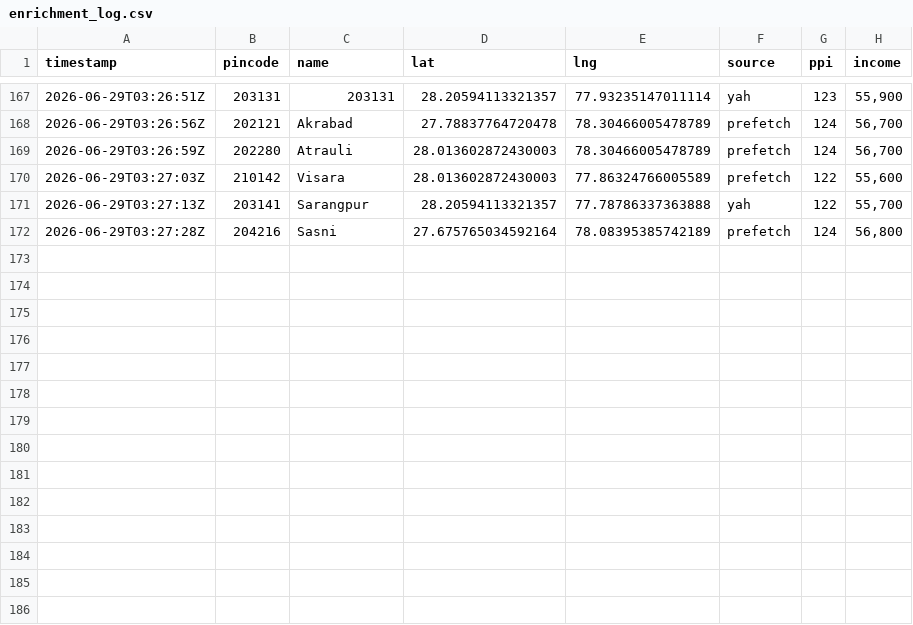
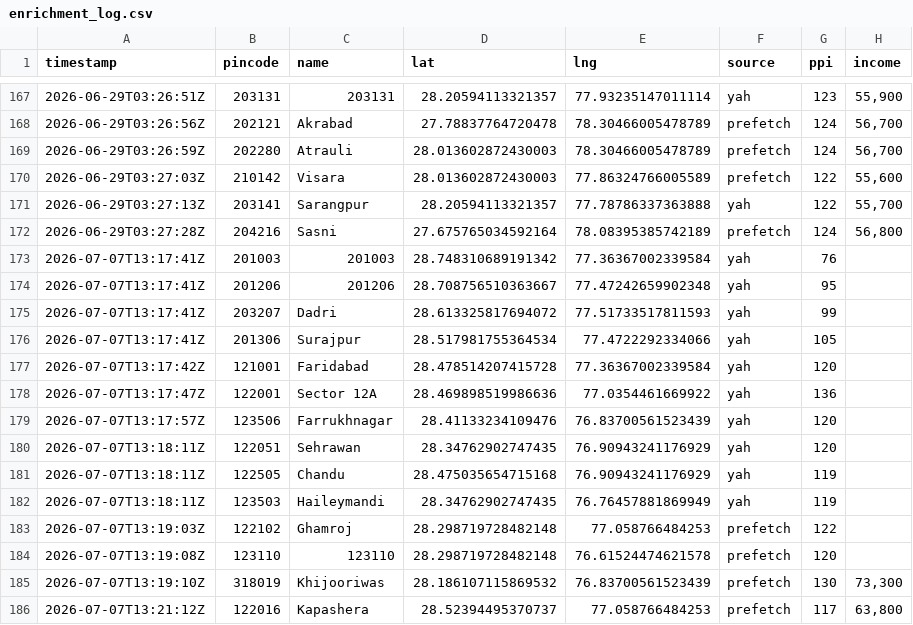
Before and after one commit to Raghotham-harish/paisa-map, a CSV file: data/output/enrichment_log.csv, drawn as a sheet; only a part is shown, gaps mark what is left out; the diff names each change by its address in the sheet, - before the commit and + after, or states it on an @@ line.

Commit message:
Auto-sync enrichment data: 185 pincodes (yah=76 prefetch=35) [skip ci]

```diff
--- a/data/output/enrichment_log.csv
+++ b/data/output/enrichment_log.csv
+row 173: 2026-07-07T13:17:41Z | 201003 | 201003 | 28.748310689191342 | 77.36367002339584 | yah | 76
+row 174: 2026-07-07T13:17:41Z | 201206 | 201206 | 28.708756510363667 | 77.47242659902348 | yah | 95
+row 175: 2026-07-07T13:17:41Z | 203207 | Dadri | 28.613325817694072 | 77.51733517811593 | yah | 99
+row 176: 2026-07-07T13:17:41Z | 201306 | Surajpur | 28.517981755364534 | 77.4722292334066 | yah | 105
+row 177: 2026-07-07T13:17:42Z | 121001 | Faridabad | 28.478514207415728 | 77.36367002339584 | yah | 120
+row 178: 2026-07-07T13:17:47Z | 122001 | Sector 12A | 28.469898519986636 | 77.0354461669922 | yah | 136
+row 179: 2026-07-07T13:17:57Z | 123506 | Farrukhnagar | 28.41133234109476 | 76.83700561523439 | yah | 120
+row 180: 2026-07-07T13:18:11Z | 122051 | Sehrawan | 28.34762902747435 | 76.90943241176929 | yah | 120
+row 181: 2026-07-07T13:18:11Z | 122505 | Chandu | 28.475035654715168 | 76.90943241176929 | yah | 119
+row 182: 2026-07-07T13:18:11Z | 123503 | Haileymandi | 28.34762902747435 | 76.76457881869949 | yah | 119
+row 183: 2026-07-07T13:19:03Z | 122102 | Ghamroj | 28.298719728482148 | 77.058766484253 | prefetch | 122
+row 184: 2026-07-07T13:19:08Z | 123110 | 123110 | 28.298719728482148 | 76.61524474621578 | prefetch | 120
+row 185: 2026-07-07T13:19:10Z | 318019 | Khijooriwas | 28.186107115869532 | 76.83700561523439 | prefetch | 130 | 73,300
+row 186: 2026-07-07T13:21:12Z | 122016 | Kapashera | 28.52394495370737 | 77.058766484253 | prefetch | 117 | 63,800
```
Also changed, not shown: data/output/ppi_map_data.csv.
